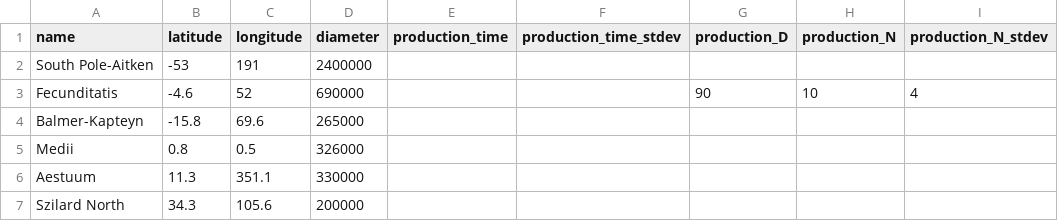
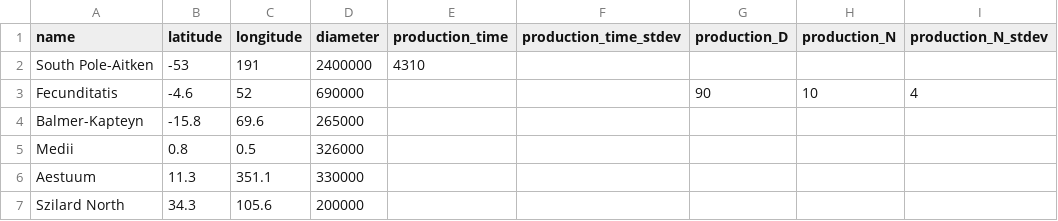
Before and after one commit to MintonGroup/cratermaker, a CSV file: examples/01-simulation_and_visualization/qmc_input.csv, drawn as a sheet; only a part is shown; the diff names each change by its address in the sheet, - before the commit and + after, or states it on an @@ line.

Commit message:
Added an "anchor time" to SPA

```diff
--- a/examples/01-simulation_and_visualization/qmc_input.csv
+++ b/examples/01-simulation_and_visualization/qmc_input.csv
-E2 (production_time): (empty)
+E2 (production_time): 4310
```
